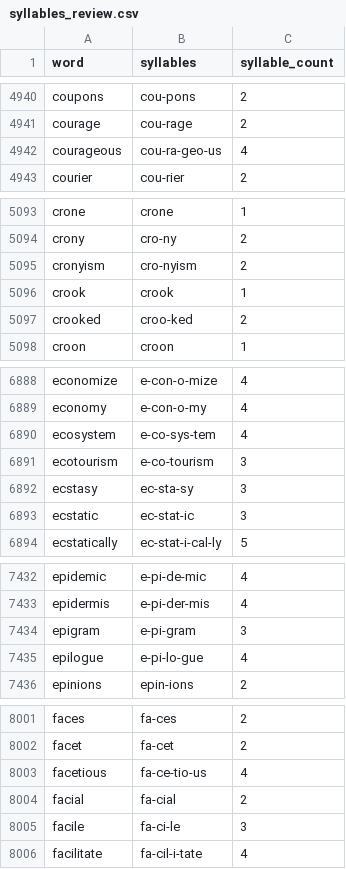
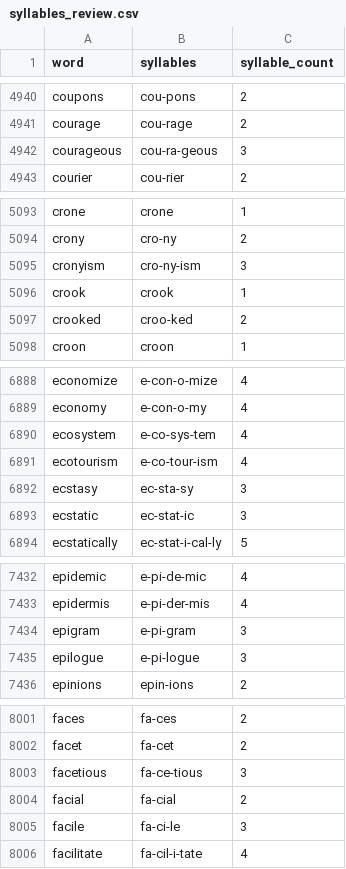
Before and after one commit to tealun/moread-content, a CSV file: dictionary/syllables_review.csv, drawn as a sheet; only a part is shown, gaps mark what is left out; the diff covers the shown part only.

```diff
--- a/dictionary/syllables_review.csv
+++ b/dictionary/syllables_review.csv
@@ -4941,3 +4941,3 @@ coupons,cou-pons,2
 courage,cou-rage,2
-courageous,cou-ra-geo-us,4
+courageous,cou-ra-geous,3
 courier,cou-rier,2
@@ -5094,3 +5094,3 @@ crone,crone,1
 crony,cro-ny,2
-cronyism,cro-nyism,2
+cronyism,cro-ny-ism,3
 crook,crook,1
@@ -6890,3 +6890,3 @@ economy,e-con-o-my,4
 ecosystem,e-co-sys-tem,4
-ecotourism,e-co-tourism,3
+ecotourism,e-co-tour-ism,4
 ecstasy,ec-sta-sy,3
@@ -7434,3 +7434,3 @@ epidermis,e-pi-der-mis,4
 epigram,e-pi-gram,3
-epilogue,e-pi-lo-gue,4
+epilogue,e-pi-logue,3
 epinions,epin-ions,2
@@ -8002,3 +8002,3 @@ faces,fa-ces,2
 facet,fa-cet,2
-facetious,fa-ce-tio-us,4
+facetious,fa-ce-tious,3
 facial,fa-cial,2
```
Also changed, not shown: 66 edited cells elsewhere in this file, 2 other files.
